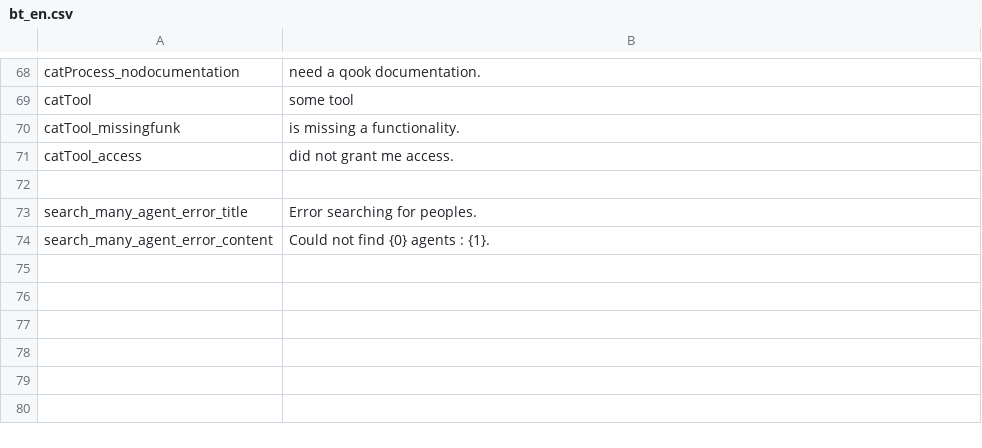
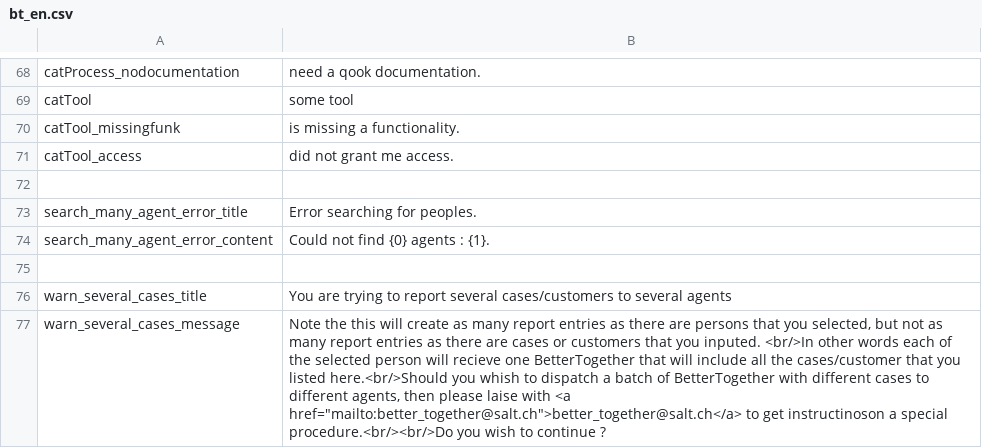
Before and after one commit to gamahachaa/better_together, a CSV file: assets/locales/en-GB/bt_en.csv, drawn as a sheet; only a part is shown, gaps mark what is left out; the diff names each change by its address in the sheet, - before the commit and + after, or states it on an @@ line.

```diff
--- a/assets/locales/en-GB/bt_en.csv
+++ b/assets/locales/en-GB/bt_en.csv
+row 75: (empty)
+row 76: warn_several_cases_title | You are trying to report several cases/customers to several agents
+row 77: warn_several_cases_message | Note the this will create as many report entries as there are persons that you selected, but not as many report entries as there are cases or customers that you inputed. <br/>In other words each of the selected person will recieve one BetterTogether that will include all the cases/customer that you listed here.<br/>Should you whish to dispatch a batch of BetterTogether with different cases to different agents, then please laise with <a href="mailto:better_together@salt.ch">better_together@salt.ch</a> to get instructinoson a special procedure.<br/><br/>Do you wish to continue ?
```
Also changed, not shown: assets/locales/de-DE/mailer_de.csv, assets/locales/fr-FR/mailer_fr.csv, 8 other files.
